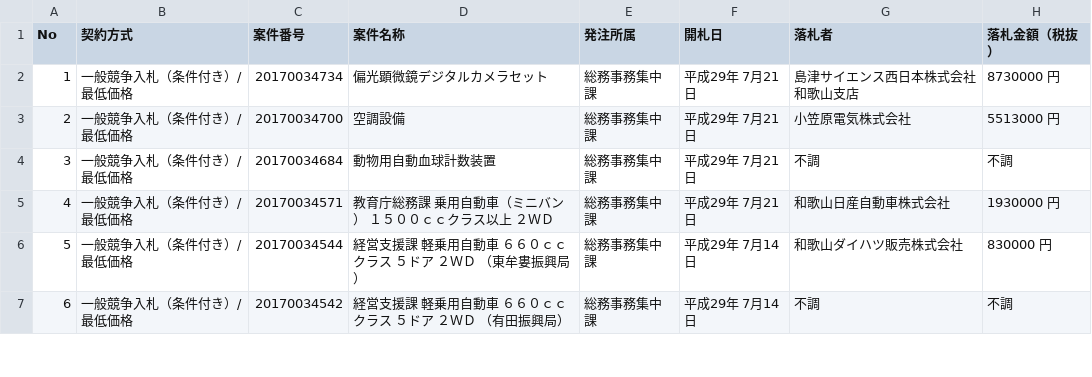
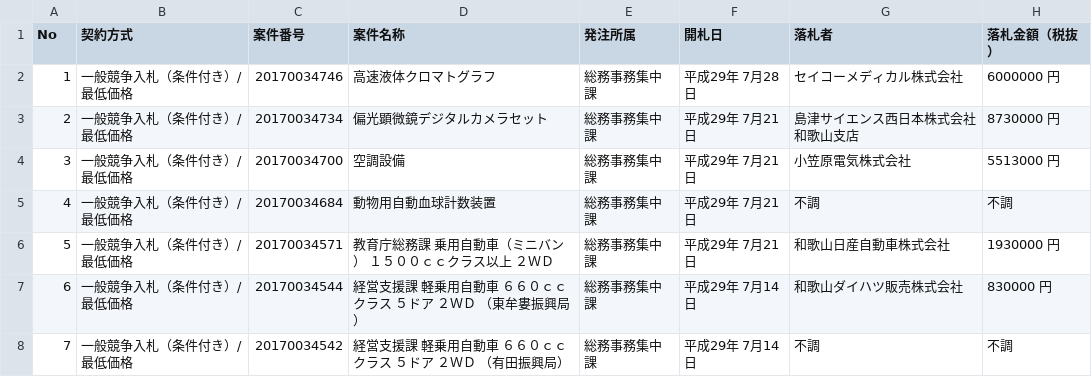
Before and after one commit to wakayama-pref-org/Goods-e-procurement-system_Bid_Result_List, a CSV file: csv/goods-e-procurement-system_bid_result_list.csv, drawn as a sheet; only a part is shown; addresses are those after the commit; the diff names each change by its address in the sheet, - before the commit and + after, or states it on an @@ line.

```diff
--- a/csv/goods-e-procurement-system_bid_result_list.csv
+++ b/csv/goods-e-procurement-system_bid_result_list.csv
+row 2: 1 | 一般競争入札（条件付き）/最低価格 | 20170034746 | 高速液体クロマトグラフ | 総務事務集中課 | 平成29年 7月28日 | セイコーメディカル株式会社 | 6000000 円
@@ column A (No) renumbered from row 3 down @@
```
Also changed, not shown: 1 other file.
